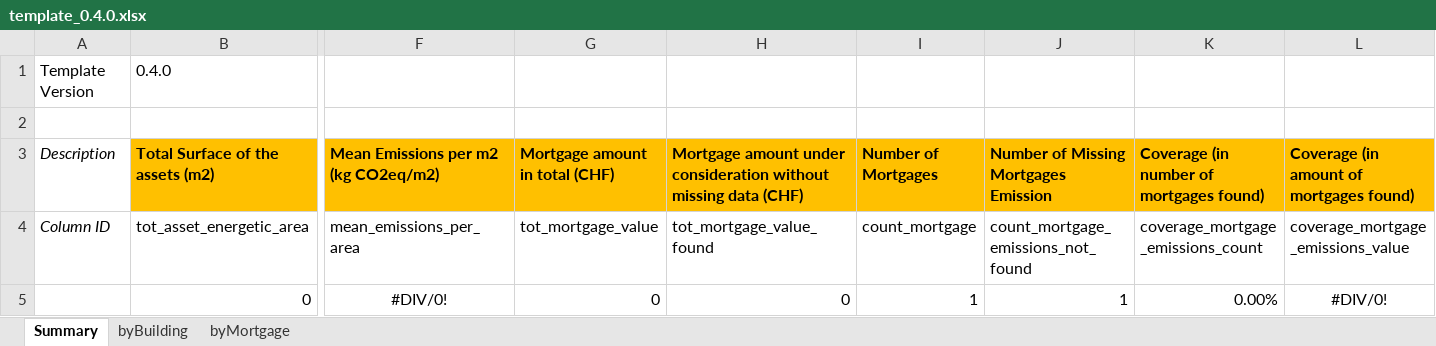
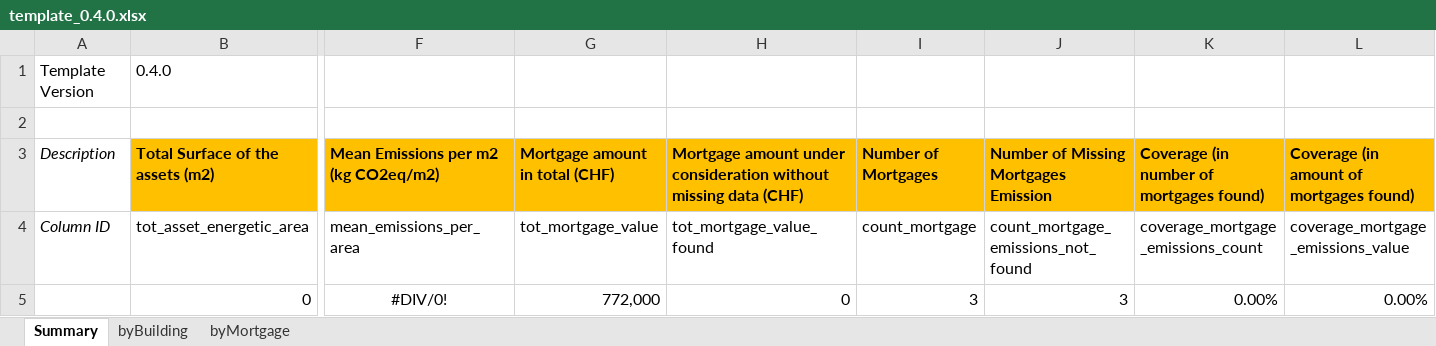
Before and after one commit to maximecharriere/BuildingsEmissionsCalculator, an Excel workbook: templates/template_0.4.0.xlsx, sheet Summary, drawn as a sheet; only a part is shown, gaps mark what is left out; values as stored, in another font and other column widths than the file's, no borders; table styles not drawn; the diff names each change by its address in the sheet, - before the commit and + after, or states it on an @@ line.

```diff
--- a/templates/template_0.4.0.xlsx (sheet Summary)
+++ b/templates/template_0.4.0.xlsx (sheet Summary)
-G5 (Mortgage amount in total (CHF)): 0
+G5 (Mortgage amount in total (CHF)): 772,000
-I5 (Number of Mortgages): 1
+I5 (Number of Mortgages): 3
-J5: 1
+J5: 3
-L5: #DIV/0!
+L5: 0.00%
-L5 alignment: center
+L5 alignment: right
```
Also changed, not shown: sheet byBuilding, 5 other files.
